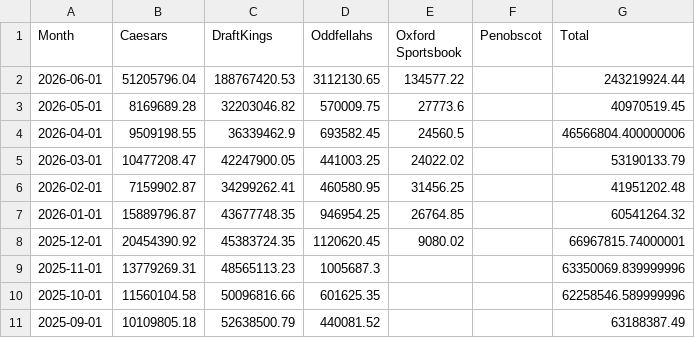
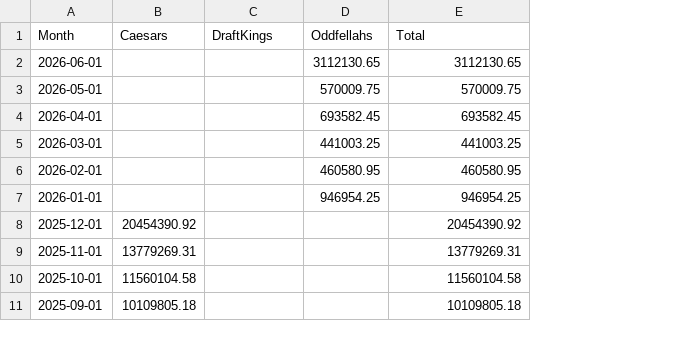
Before and after one commit to nosherzapoo/osb-tracker, a CSV file: data/me/handle.csv, drawn as a sheet; only a part is shown; removed rows and columns are numbered as before the commit, all else as after; the diff covers the shown part only; the diff names each change by its address in the sheet, - before the commit and + after, or states it on an @@ line.

```diff
--- a/data/me/handle.csv
+++ b/data/me/handle.csv
-column E (Oxford Sportsbook), rows 2-8: 134577.22 | 27773.6 | 24560.5 | 24022.02 | 31456.25 | 26764.85 | 9080.02
-column F (Penobscot), empty
-B2 (Caesars): 51205796.04
+B2 (Caesars): (empty)
-C2 (DraftKings): 188767420.53
+C2 (DraftKings): (empty)
-E2 (Total): 243219924.44
+E2 (Total): 3112130.65
-B3 (Caesars): 8169689.28
+B3 (Caesars): (empty)
-C3 (DraftKings): 32203046.82
+C3 (DraftKings): (empty)
-E3 (Total): 40970519.45
+E3 (Total): 570009.75
-B4 (Caesars): 9509198.55
+B4 (Caesars): (empty)
-C4 (DraftKings): 36339462.9
+C4 (DraftKings): (empty)
-E4 (Total): 46566804.400000006
+E4 (Total): 693582.45
-B5 (Caesars): 10477208.47
+B5 (Caesars): (empty)
-C5 (DraftKings): 42247900.05
+C5 (DraftKings): (empty)
-E5 (Total): 53190133.79
+E5 (Total): 441003.25
-B6 (Caesars): 7159902.87
+B6 (Caesars): (empty)
-C6 (DraftKings): 34299262.41
+C6 (DraftKings): (empty)
-E6 (Total): 41951202.48
+E6 (Total): 460580.95
-B7 (Caesars): 15889796.87
+B7 (Caesars): (empty)
-C7 (DraftKings): 43677748.35
+C7 (DraftKings): (empty)
-E7 (Total): 60541264.32
+E7 (Total): 946954.25
-C8 (DraftKings): 45383724.35
+C8 (DraftKings): (empty)
-D8 (Oddfellahs): 1120620.45
+D8 (Oddfellahs): (empty)
-E8 (Total): 66967815.74000001
+E8 (Total): 20454390.92
-C9 (DraftKings): 48565113.23
+C9 (DraftKings): (empty)
-D9 (Oddfellahs): 1005687.3
+D9 (Oddfellahs): (empty)
-E9 (Total): 63350069.839999996
+E9 (Total): 13779269.31
-C10 (DraftKings): 50096816.66
+C10 (DraftKings): (empty)
-D10 (Oddfellahs): 601625.35
+D10 (Oddfellahs): (empty)
-E10 (Total): 62258546.589999996
+E10 (Total): 11560104.58
-C11 (DraftKings): 52638500.79
+C11 (DraftKings): (empty)
-D11 (Oddfellahs): 440081.52
+D11 (Oddfellahs): (empty)
-E11 (Total): 63188387.49
+E11 (Total): 10109805.18
```
Also changed, not shown: 12 removed rows and 27 edited cells elsewhere in this file, data/me/ggr.csv, data/me/hold_pct.csv, 4 other files.
